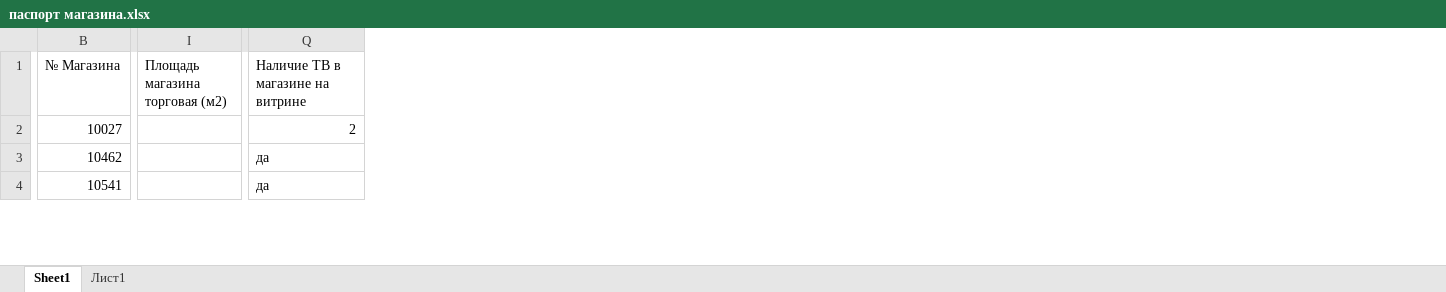
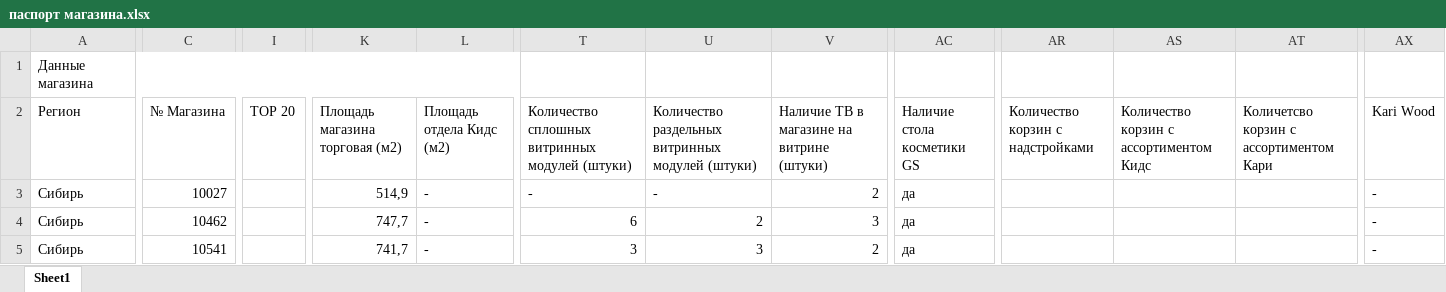
Before and after one commit to skbmaksim82-byte/kari-dashboard, an Excel workbook: паспорт магазина.xlsx, sheet Sheet1, drawn as a sheet; only a part is shown, gaps mark what is left out; values as stored, in another font and other column widths than the file's, no cell formats; conditional formats not drawn; addresses are those after the commit; rows hold the shown columns only; the diff covers the shown part only; the diff names each change by its address in the sheet, - before the commit and + after, or states it on an @@ line.

Commit message:
Add files via upload

```diff
--- a/паспорт магазина.xlsx (sheet Sheet1)
+++ b/паспорт магазина.xlsx (sheet Sheet1)
-sheet tab: Лист1
+column A (Регион), rows 3-5: all Сибирь
+column I (TOP 20), empty
+column L (Площадь отдела Кидс (м2)), rows 3-5: all -
+column T, rows 2-5: Количество сплошных витринных модулей (штуки) | - | 6 | 3
+column U, rows 2-5: Количество раздельных витринных модулей (штуки) | - | 2 | 3
+column AC (Наличие стола косметики GS), rows 3-5: all да
+column AR (Количество корзин с надстройками), empty
+column AS, row 2: Количество корзин с ассортиментом Кидс
+column AT, row 2: Количетсво корзин с ассортиментом Кари
+column AX (Kari Wood), rows 3-5: all -
+row 1: Данные магазина
-V2: Наличие ТВ в магазине на витрине
+V2: Наличие ТВ в магазине на витрине (штуки)
-K3 (Площадь магазина торговая (м2)): (empty)
+K3 (Площадь магазина торговая (м2)): 514,9
-K4 (Площадь магазина торговая (м2)): (empty)
+K4 (Площадь магазина торговая (м2)): 747,7
-V4: да
+V4: 3
-K5 (Площадь магазина торговая (м2)): (empty)
+K5 (Площадь магазина торговая (м2)): 741,7
-V5: да
+V5: 2
```
Also changed, not shown: 521 edited cells elsewhere in this sheet, cell formats.
